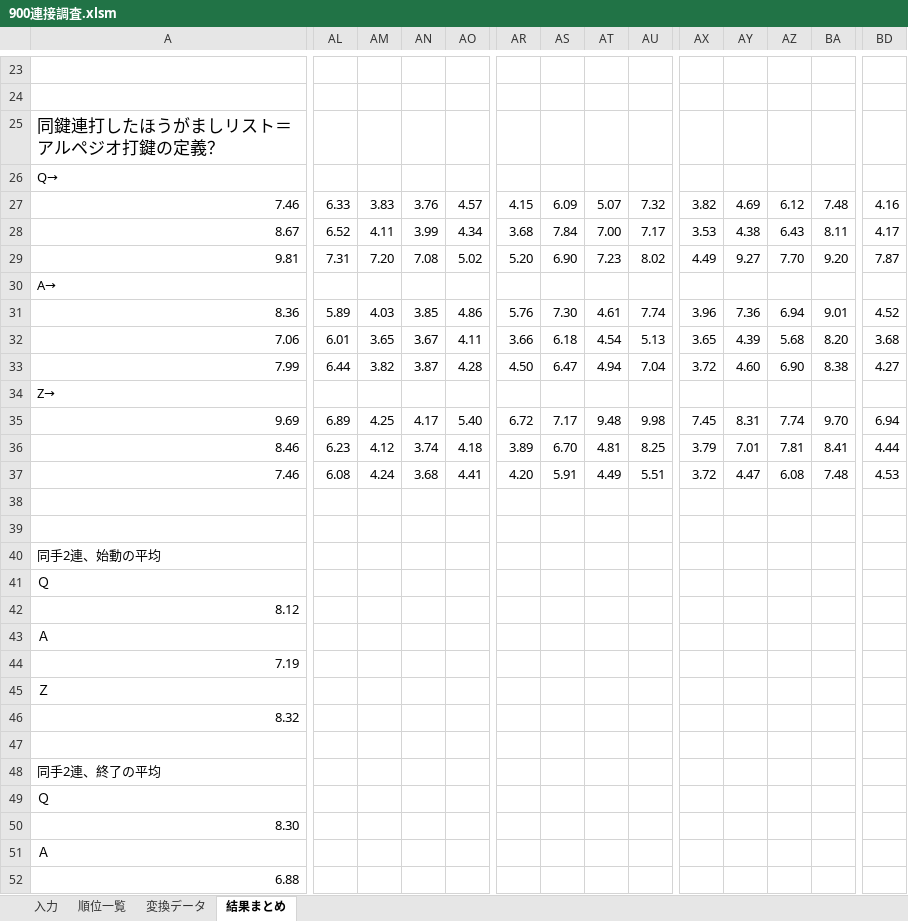
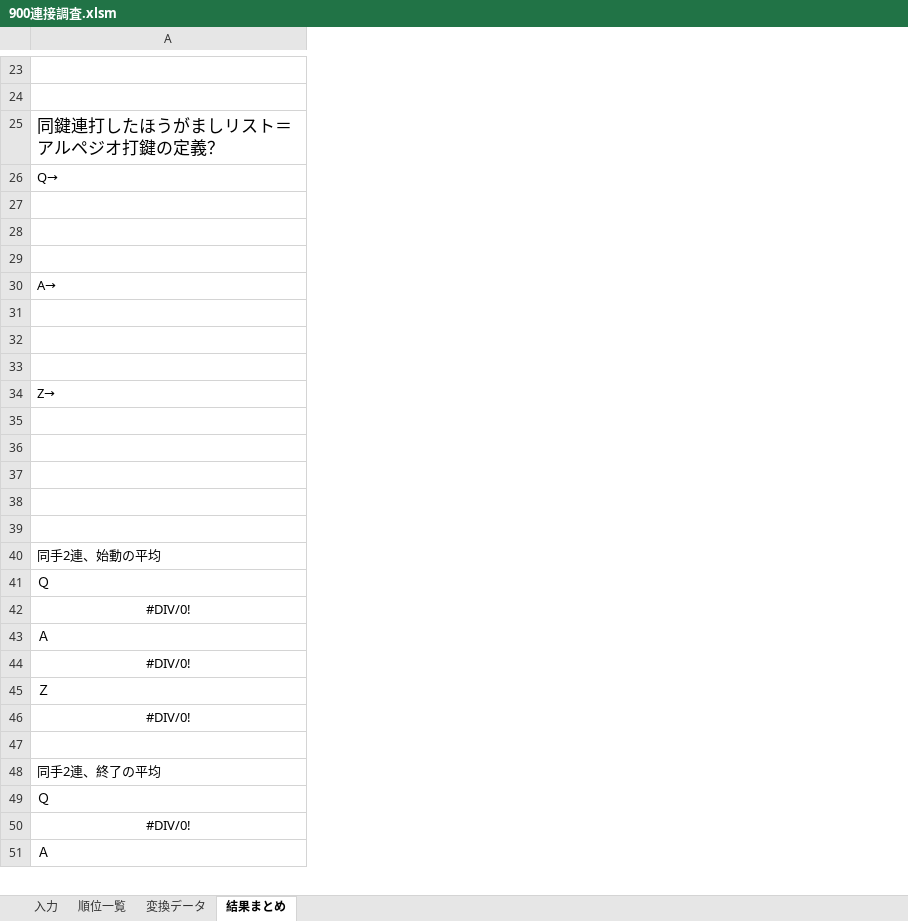
Before and after one commit to tor-nky/MesureKeyTrill, an Excel workbook: 900連接調査.xlsm, sheet 結果まとめ, drawn as a sheet; only a part is shown, gaps mark what is left out; values as stored, in another font and other column widths than the file's, no borders; conditional formats not drawn; removed rows and columns are numbered as before the commit, all else as after; rows hold the shown columns only; the diff covers the shown part only; the diff names each change by its address in the sheet, - before the commit and + after, or states it on an @@ line.

```diff
--- a/900連接調査.xlsm (sheet 結果まとめ)
+++ b/900連接調査.xlsm (sheet 結果まとめ)
-column AL, rows 27-37: 6.33 | 6.52 | 7.31 |  | 5.89 | 6.01 | 6.44 |  | 6.89 | 6.23 | 6.08
-column AM, rows 27-37: 3.83 | 4.11 | 7.20 |  | 4.03 | 3.65 | 3.82 |  | 4.25 | 4.12 | 4.24
-column AN, rows 27-37: 3.76 | 3.99 | 7.08 |  | 3.85 | 3.67 | 3.87 |  | 4.17 | 3.74 | 3.68
-column AO, rows 27-37: 4.57 | 4.34 | 5.02 |  | 4.86 | 4.11 | 4.28 |  | 5.40 | 4.18 | 4.41
-column AR, rows 27-37: 4.15 | 3.68 | 5.20 |  | 5.76 | 3.66 | 4.50 |  | 6.72 | 3.89 | 4.20
-column AS, rows 27-37: 6.09 | 7.84 | 6.90 |  | 7.30 | 6.18 | 6.47 |  | 7.17 | 6.70 | 5.91
-column AT, rows 27-37: 5.07 | 7.00 | 7.23 |  | 4.61 | 4.54 | 4.94 |  | 9.48 | 4.81 | 4.49
-column AU, rows 27-37: 7.32 | 7.17 | 8.02 |  | 7.74 | 5.13 | 7.04 |  | 9.98 | 8.25 | 5.51
-column AX, rows 27-37: 3.82 | 3.53 | 4.49 |  | 3.96 | 3.65 | 3.72 |  | 7.45 | 3.79 | 3.72
-column AY, rows 27-37: 4.69 | 4.38 | 9.27 |  | 7.36 | 4.39 | 4.60 |  | 8.31 | 7.01 | 4.47
-column AZ, rows 27-37: 6.12 | 6.43 | 7.70 |  | 6.94 | 5.68 | 6.90 |  | 7.74 | 7.81 | 6.08
-column BA, rows 27-37: 7.48 | 8.11 | 9.20 |  | 9.01 | 8.20 | 8.38 |  | 9.70 | 8.41 | 7.48
-column BD, rows 27-37: 4.16 | 4.17 | 7.87 |  | 4.52 | 3.68 | 4.27 |  | 6.94 | 4.44 | 4.53
-row 27: 7.46 | 6.33 | 3.83 | 3.76 | 4.57 | 4.15 | 6.09 | 5.07 | 7.32 | 3.82 | 4.69 | 6.12 | 7.48 | 4.16
+row 27: (empty)
-row 28: 8.67 | 6.52 | 4.11 | 3.99 | 4.34 | 3.68 | 7.84 | 7.00 | 7.17 | 3.53 | 4.38 | 6.43 | 8.11 | 4.17
+row 28: (empty)
-row 29: 9.81 | 7.31 | 7.20 | 7.08 | 5.02 | 5.20 | 6.90 | 7.23 | 8.02 | 4.49 | 9.27 | 7.70 | 9.20 | 7.87
+row 29: (empty)
-row 31: 8.36 | 5.89 | 4.03 | 3.85 | 4.86 | 5.76 | 7.30 | 4.61 | 7.74 | 3.96 | 7.36 | 6.94 | 9.01 | 4.52
+row 31: (empty)
-row 32: 7.06 | 6.01 | 3.65 | 3.67 | 4.11 | 3.66 | 6.18 | 4.54 | 5.13 | 3.65 | 4.39 | 5.68 | 8.20 | 3.68
+row 32: (empty)
-row 33: 7.99 | 6.44 | 3.82 | 3.87 | 4.28 | 4.50 | 6.47 | 4.94 | 7.04 | 3.72 | 4.60 | 6.90 | 8.38 | 4.27
+row 33: (empty)
-row 35: 9.69 | 6.89 | 4.25 | 4.17 | 5.40 | 6.72 | 7.17 | 9.48 | 9.98 | 7.45 | 8.31 | 7.74 | 9.70 | 6.94
+row 35: (empty)
-row 36: 8.46 | 6.23 | 4.12 | 3.74 | 4.18 | 3.89 | 6.70 | 4.81 | 8.25 | 3.79 | 7.01 | 7.81 | 8.41 | 4.44
+row 36: (empty)
-row 37: 7.46 | 6.08 | 4.24 | 3.68 | 4.41 | 4.20 | 5.91 | 4.49 | 5.51 | 3.72 | 4.47 | 6.08 | 7.48 | 4.53
+row 37: (empty)
-row 42: 8.12
+row 42: #DIV/0!
-row 44: 7.19
+row 44: #DIV/0!
-row 46: 8.32
+row 46: #DIV/0!
-row 50: 8.30
+row 50: #DIV/0!
-row 52: 6.88
```
Also changed, not shown: 18 added rows, 18 removed rows, 16 added columns, 7 removed columns and 50 edited cells elsewhere in this sheet, sheet 順位一覧, sheet 変換データ, sheet 入力, formulas that keep their value, hidden cells, 3 other files.
